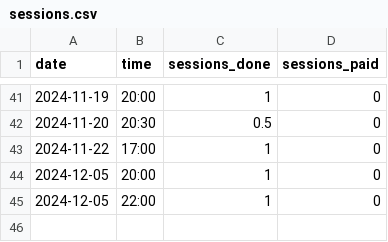
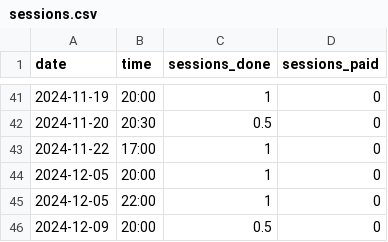
Before and after one commit to qu4ntx/tutometer, a CSV file: sessions.csv, drawn as a sheet; only a part is shown, gaps mark what is left out.

Commit message:
Update sessions.csv

```diff
--- a/sessions.csv
+++ b/sessions.csv
@@ -45 +45,2 @@ date,time,sessions_done,sessions_paid
 2024-12-05,22:00,1,0
+2024-12-09,20:00,0.5,0
```
